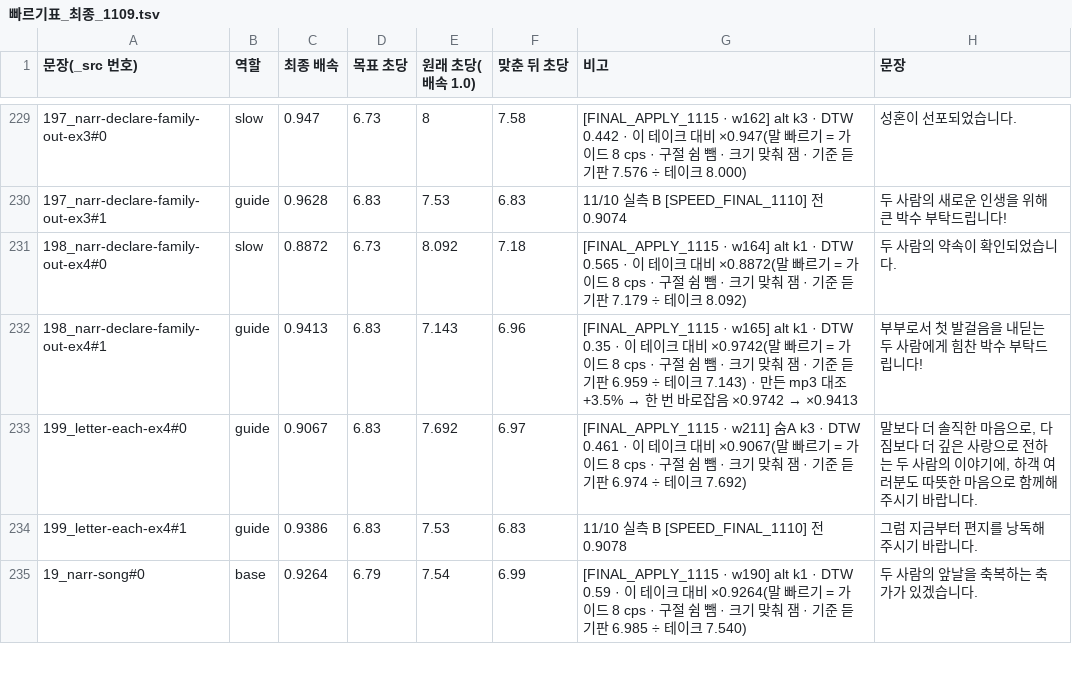
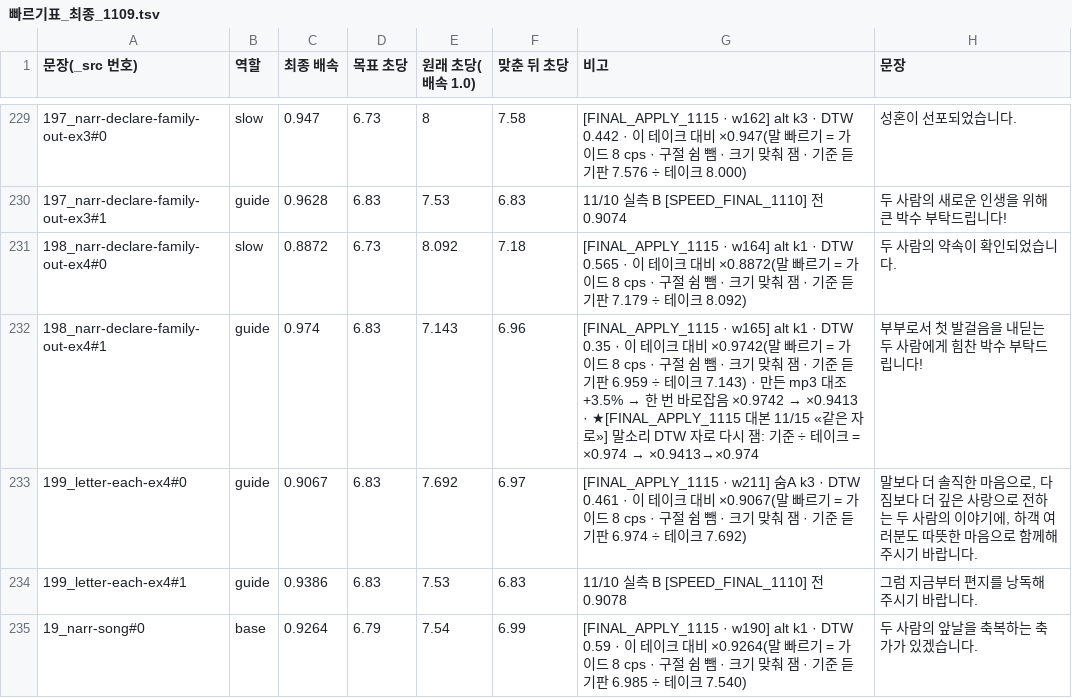
Before and after one commit to gtrddrt7706-cpu/momentedit-site, a TSV file: assets/audio/_src/_layers/빠르기표_최종_1109.tsv, drawn as a sheet; only a part is shown, gaps mark what is left out; the diff covers the shown part only.

```diff
--- a/assets/audio/_src/_layers/빠르기표_최종_1109.tsv
+++ b/assets/audio/_src/_layers/빠르기표_최종_1109.tsv
@@ -231,3 +231,3 @@
 198_narr-declare-family-out-ex4#0	slow	0.8872	6.73	8.092	7.18	[FINAL_APPLY_1115 · w164] alt k1 · DTW 0.565 · 이 테이크 대비 ×0.8872(말 빠르기 = 가이드 8 cps · 구절 쉼 뺌 · 크기 맞춰 잼 · 기준 듣기판 7.179 ÷ 테이크 8.092)	두 사람의 약속이 확인되었습니다.
-198_narr-declare-family-out-ex4#1	guide	0.9413	6.83	7.143	6.96	[FINAL_APPLY_1115 · w165] alt k1 · DTW 0.35 · 이 테이크 대비 ×0.9742(말 빠르기 = 가이드 8 cps · 구절 쉼 뺌 · 크기 맞춰 잼 · 기준 듣기판 6.959 ÷ 테이크 7.143) · 만든 mp3 대조 +3.5% → 한 번 바로잡음 ×0.9742 → ×0.9413	부부로서 첫 발걸음을 내딛는 두 사람에게 힘찬 박수 부탁드립니다!
+198_narr-declare-family-out-ex4#1	guide	0.974	6.83	7.143	6.96	[FINAL_APPLY_1115 · w165] alt k1 · DTW 0.35 · 이 테이크 대비 ×0.9742(말 빠르기 = 가이드 8 cps · 구절 쉼 뺌 · 크기 맞춰 잼 · 기준 듣기판 6.959 ÷ 테이크 7.143) · 만든 mp3 대조 +3.5% → 한 번 바로잡음 ×0.9742 → ×0.9413 · ★[FINAL_APPLY_1115 대본 11/15 «같은 자로»] 말소리 DTW 자로 다시 잼: 기준 ÷ 테이크 = ×0.974 → ×0.9413→×0.974	부부로서 첫 발걸음을 내딛는 두 사람에게 힘찬 박수 부탁드립니다!
 199_letter-each-ex4#0	guide	0.9067	6.83	7.692	6.97	[FINAL_APPLY_1115 · w211] 숨A k3 · DTW 0.461 · 이 테이크 대비 ×0.9067(말 빠르기 = 가이드 8 cps · 구절 쉼 뺌 · 크기 맞춰 잼 · 기준 듣기판 6.974 ÷ 테이크 7.692)	말보다 더 솔직한 마음으로, 다짐보다 더 깊은 사랑으로 전하는 두 사람의 이야기에, 하객 여러분도 따뜻한 마음으로 함께해 주시기 바랍니다.
```
Also changed, not shown: 49 edited cells elsewhere in this file, 27 other files.
